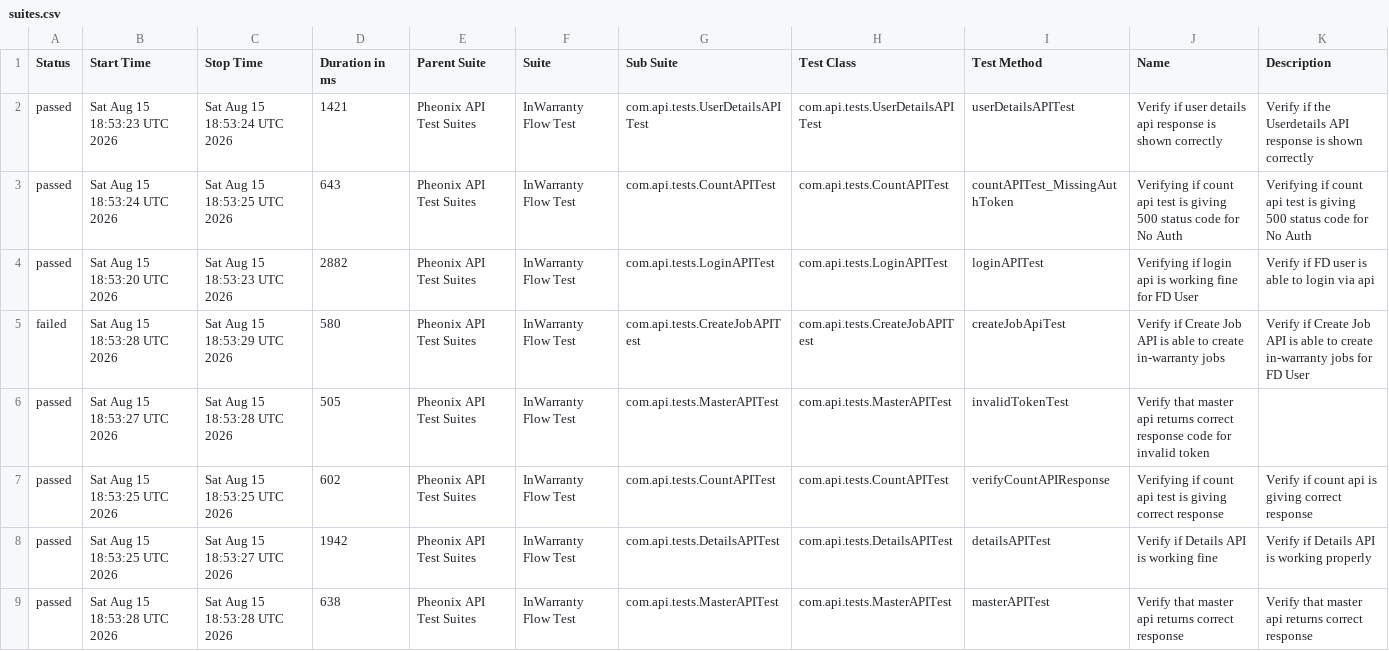
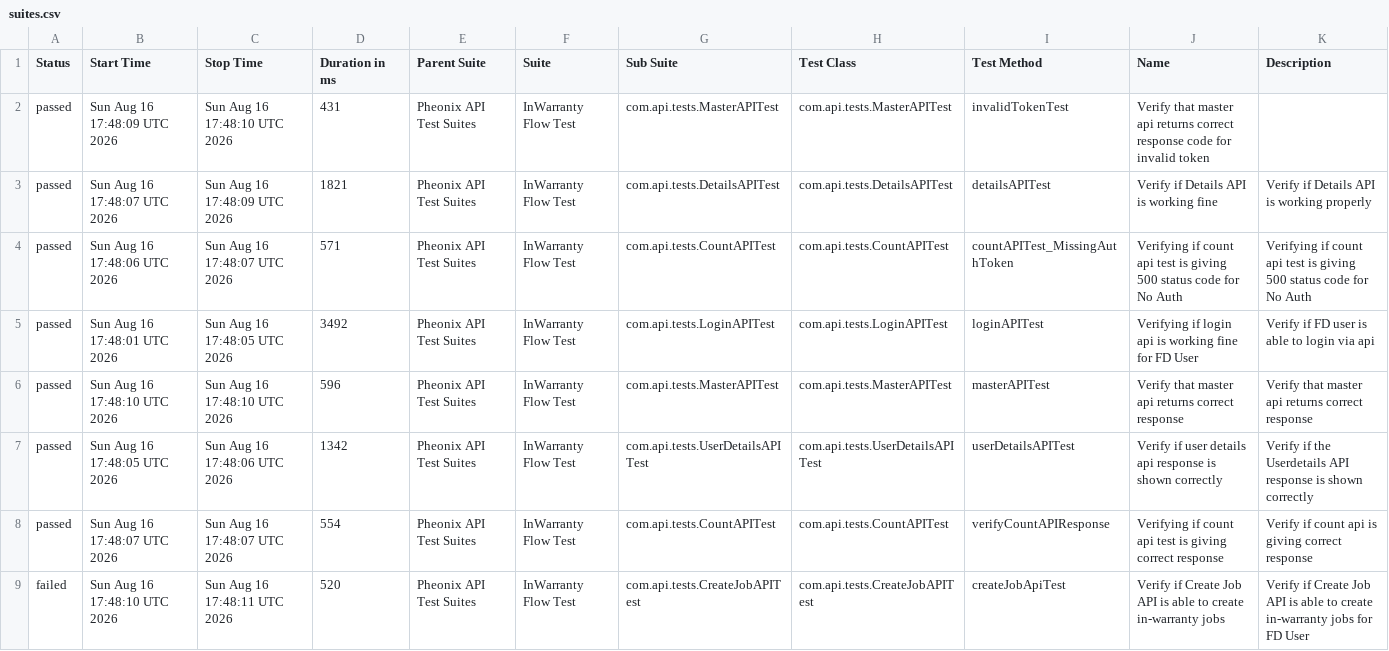
Before and after one commit to kstvds24/Phoenix-TestAutomationFrameWork, a CSV file: data/suites.csv, drawn as a sheet.

```diff
--- a/data/suites.csv
+++ b/data/suites.csv
@@ -1,9 +1,9 @@
 "Status","Start Time","Stop Time","Duration in ms","Parent Suite","Suite","Sub Suite","Test Class","Test Method","Name","Description"
-"passed","Sat Aug 15 18:53:23 UTC 2026","Sat Aug 15 18:53:24 UTC 2026","1421","Pheonix API Test Suites","InWarranty Flow Test","com.api.tests.UserDetailsAPITest","com.api.tests.UserDetailsAPITest","userDetailsAPITest","Verify if user details api response is shown correctly","Verify if the Userdetails API response is shown correctly"
-"passed","Sat Aug 15 18:53:24 UTC 2026","Sat Aug 15 18:53:25 UTC 2026","643","Pheonix API Test Suites","InWarranty Flow Test","com.api.tests.CountAPITest","com.api.tests.CountAPITest","countAPITest_MissingAuthToken","Verifying if count api test is giving 500 status code for No Auth","Verifying if count api test is giving 500 status code for No Auth"
-"passed","Sat Aug 15 18:53:20 UTC 2026","Sat Aug 15 18:53:23 UTC 2026","2882","Pheonix API Test Suites","InWarranty Flow Test","com.api.tests.LoginAPITest","com.api.tests.LoginAPITest","loginAPITest","Verifying if login api is working fine for FD User","Verify if FD user is able to login via api"
-"failed","Sat Aug 15 18:53:28 UTC 2026","Sat Aug 15 18:53:29 UTC 2026","580","Pheonix API Test Suites","InWarranty Flow Test","com.api.tests.CreateJobAPITest","com.api.tests.CreateJobAPITest","createJobApiTest","Verify if Create Job API is able to create in-warranty jobs","Verify if Create Job API is able to create in-warranty jobs for FD User"
-"passed","Sat Aug 15 18:53:27 UTC 2026","Sat Aug 15 18:53:28 UTC 2026","505","Pheonix API Test Suites","InWarranty Flow Test","com.api.tests.MasterAPITest","com.api.tests.MasterAPITest","invalidTokenTest","Verify that master api returns correct response code for invalid token",""
-"passed","Sat Aug 15 18:53:25 UTC 2026","Sat Aug 15 18:53:25 UTC 2026","602","Pheonix API Test Suites","InWarranty Flow Test","com.api.tests.CountAPITest","com.api.tests.CountAPITest","verifyCountAPIResponse","Verifying if count api test is giving correct response","Verify if count api is giving correct response"
-"passed","Sat Aug 15 18:53:25 UTC 2026","Sat Aug 15 18:53:27 UTC 2026","1942","Pheonix API Test Suites","InWarranty Flow Test","com.api.tests.DetailsAPITest","com.api.tests.DetailsAPITest","detailsAPITest","Verify if Details API is working fine","Verify if Details API is working properly"
-"passed","Sat Aug 15 18:53:28 UTC 2026","Sat Aug 15 18:53:28 UTC 2026","638","Pheonix API Test Suites","InWarranty Flow Test","com.api.tests.MasterAPITest","com.api.tests.MasterAPITest","masterAPITest","Verify that master api returns correct response","Verify that master api returns correct response"
+"passed","Sun Aug 16 17:48:09 UTC 2026","Sun Aug 16 17:48:10 UTC 2026","431","Pheonix API Test Suites","InWarranty Flow Test","com.api.tests.MasterAPITest","com.api.tests.MasterAPITest","invalidTokenTest","Verify that master api returns correct response code for invalid token",""
+"passed","Sun Aug 16 17:48:07 UTC 2026","Sun Aug 16 17:48:09 UTC 2026","1821","Pheonix API Test Suites","InWarranty Flow Test","com.api.tests.DetailsAPITest","com.api.tests.DetailsAPITest","detailsAPITest","Verify if Details API is working fine","Verify if Details API is working properly"
+"passed","Sun Aug 16 17:48:06 UTC 2026","Sun Aug 16 17:48:07 UTC 2026","571","Pheonix API Test Suites","InWarranty Flow Test","com.api.tests.CountAPITest","com.api.tests.CountAPITest","countAPITest_MissingAuthToken","Verifying if count api test is giving 500 status code for No Auth","Verifying if count api test is giving 500 status code for No Auth"
+"passed","Sun Aug 16 17:48:01 UTC 2026","Sun Aug 16 17:48:05 UTC 2026","3492","Pheonix API Test Suites","InWarranty Flow Test","com.api.tests.LoginAPITest","com.api.tests.LoginAPITest","loginAPITest","Verifying if login api is working fine for FD User","Verify if FD user is able to login via api"
+"passed","Sun Aug 16 17:48:10 UTC 2026","Sun Aug 16 17:48:10 UTC 2026","596","Pheonix API Test Suites","InWarranty Flow Test","com.api.tests.MasterAPITest","com.api.tests.MasterAPITest","masterAPITest","Verify that master api returns correct response","Verify that master api returns correct response"
+"passed","Sun Aug 16 17:48:05 UTC 2026","Sun Aug 16 17:48:06 UTC 2026","1342","Pheonix API Test Suites","InWarranty Flow Test","com.api.tests.UserDetailsAPITest","com.api.tests.UserDetailsAPITest","userDetailsAPITest","Verify if user details api response is shown correctly","Verify if the Userdetails API response is shown correctly"
+"passed","Sun Aug 16 17:48:07 UTC 2026","Sun Aug 16 17:48:07 UTC 2026","554","Pheonix API Test Suites","InWarranty Flow Test","com.api.tests.CountAPITest","com.api.tests.CountAPITest","verifyCountAPIResponse","Verifying if count api test is giving correct response","Verify if count api is giving correct response"
+"failed","Sun Aug 16 17:48:10 UTC 2026","Sun Aug 16 17:48:11 UTC 2026","520","Pheonix API Test Suites","InWarranty Flow Test","com.api.tests.CreateJobAPITest","com.api.tests.CreateJobAPITest","createJobApiTest","Verify if Create Job API is able to create in-warranty jobs","Verify if Create Job API is able to create in-warranty jobs for FD User"
```
Also changed, not shown: data/behaviors.csv, 50 other files.
